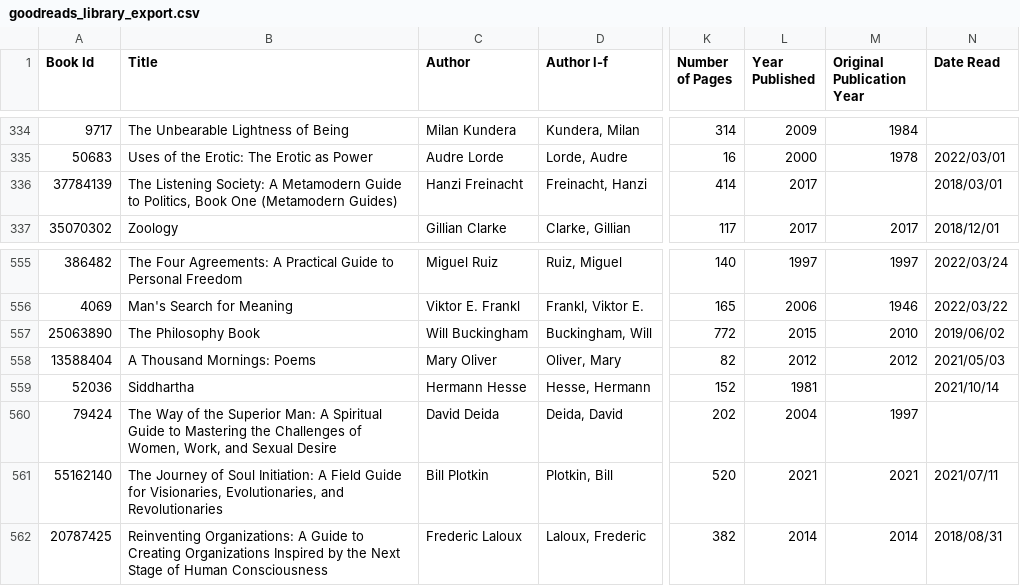
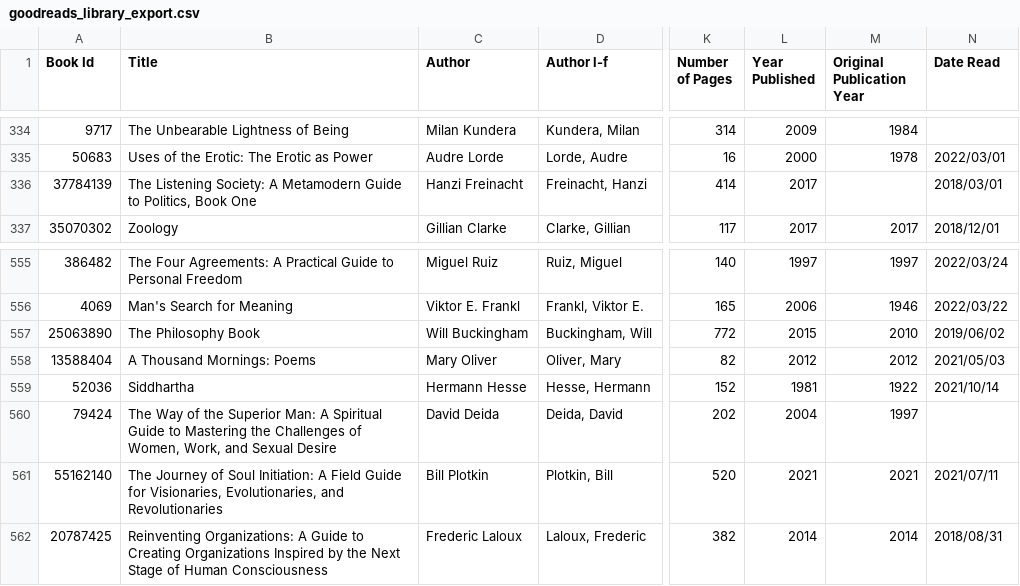
Before and after one commit to stephenreid321/stephenreid, a CSV file: data/goodreads_library_export.csv, drawn as a sheet; only a part is shown, gaps mark what is left out; the diff names each change by its address in the sheet, - before the commit and + after, or states it on an @@ line.

```diff
--- a/data/goodreads_library_export.csv
+++ b/data/goodreads_library_export.csv
-B336 (Title): …Book One (Metamodern Guides)
+B336 (Title): …Book One
-M559 (Original Publication Year): (empty)
+M559 (Original Publication Year): 1922
```
